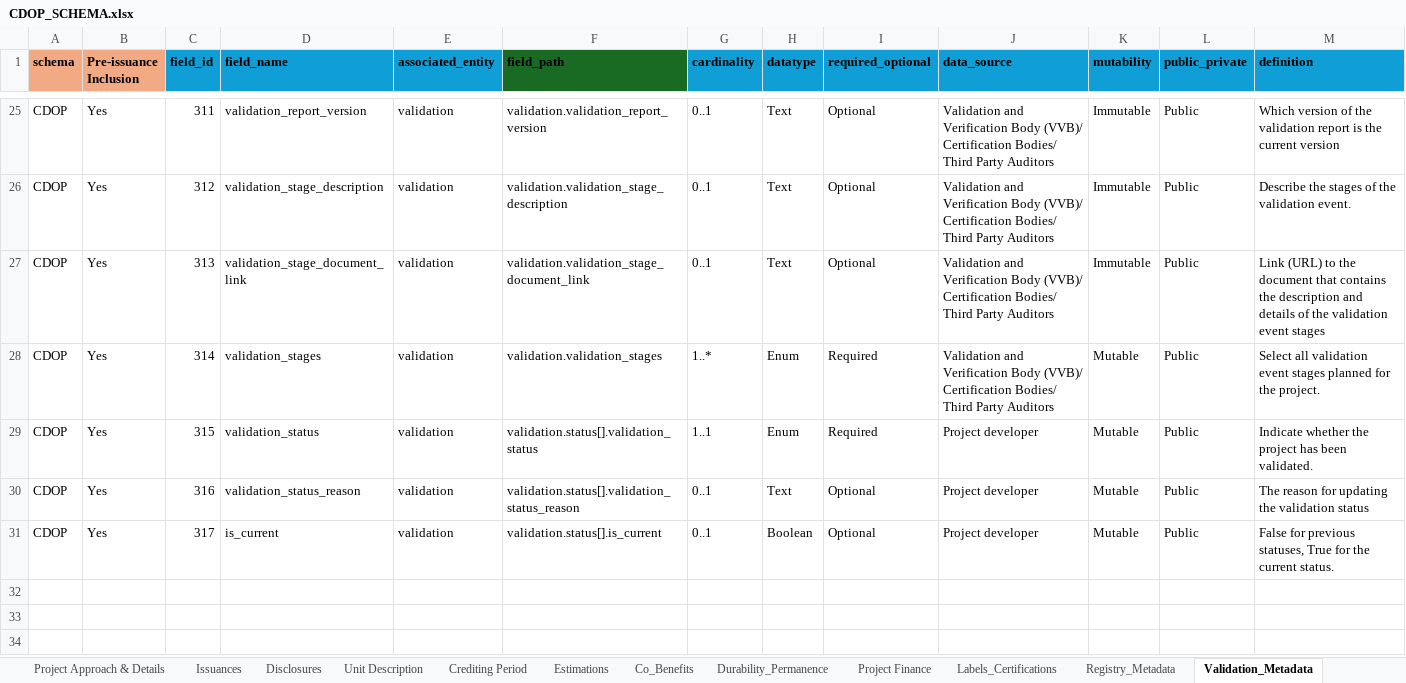
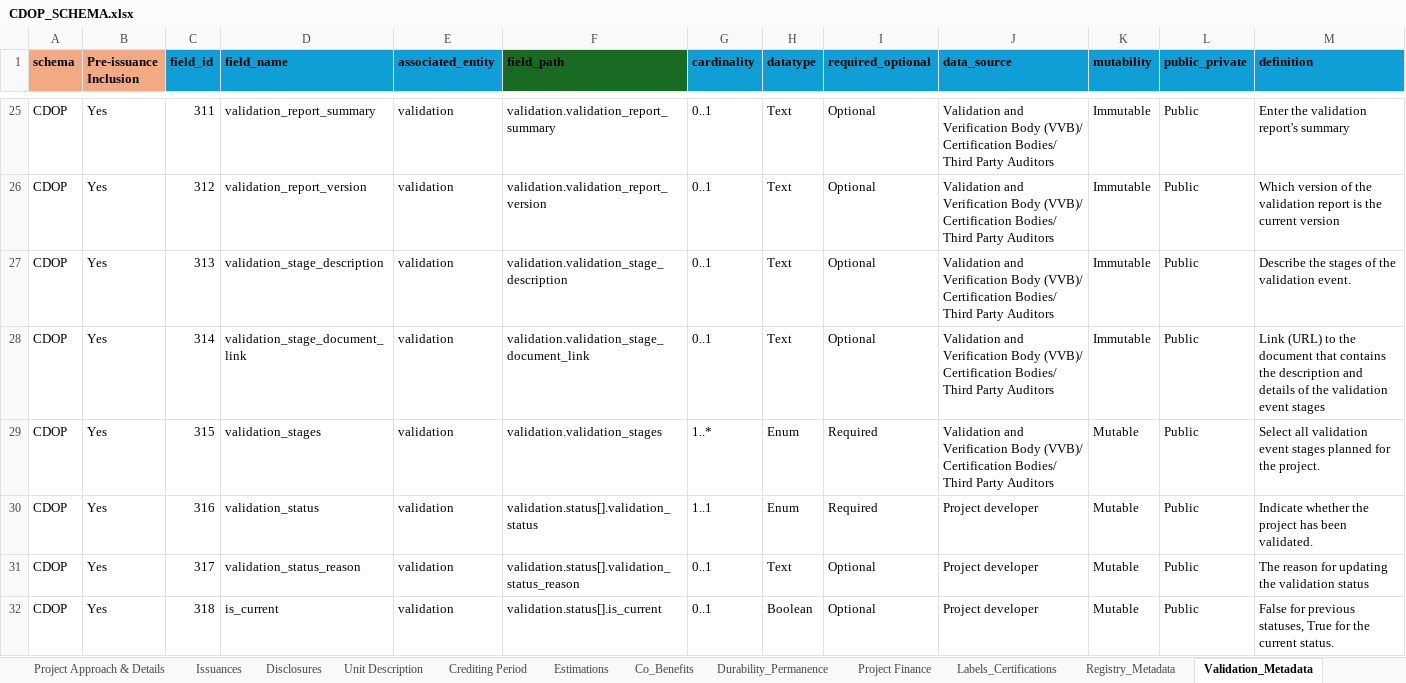
Before and after one commit to Carbon-Data-Open-Protocol/Carbon-Data-Open-Protocol, an Excel workbook: docs/CDOP_SCHEMA.xlsx, sheet Validation_Metadata, drawn as a sheet; only a part is shown, gaps mark what is left out; values as stored, in another font and other column widths than the file's, no borders; the diff covers the shown part only; the diff names each change by its address in the sheet, - before the commit and + after, or states it on an @@ line.

Commit message:
Add files via upload
Updated validation metadata schema.

```diff
--- a/docs/CDOP_SCHEMA.xlsx (sheet Validation_Metadata)
+++ b/docs/CDOP_SCHEMA.xlsx (sheet Validation_Metadata)
-D25 (field_name): validation_report_version
+D25 (field_name): validation_report_summary
-F25 (field_path): validation.validation_report_version
+F25 (field_path): validation.validation_report_summary
-M25 (definition): Which version of the validation report is the current version
+M25 (definition): Enter the validation report's summary
-D26 (field_name): validation_stage_description
+D26 (field_name): validation_report_version
-F26 (field_path): validation.validation_stage_description
+F26 (field_path): validation.validation_report_version
-M26 (definition): Describe the stages of the validation event.
+M26 (definition): Which version of the validation report is the current version
-D27 (field_name): validation_stage_document_link
+D27 (field_name): validation_stage_description
-F27 (field_path): validation.validation_stage_document_link
+F27 (field_path): validation.validation_stage_description
-M27 (definition): Link (URL) to the document that contains the description and details of the validation event stages
+M27 (definition): Describe the stages of the validation event.
-D28 (field_name): validation_stages
+D28 (field_name): validation_stage_document_link
-F28 (field_path): validation.validation_stages
+F28 (field_path): validation.validation_stage_document_link
-G28 (cardinality): 1..*
+G28 (cardinality): 0..1
-H28 (datatype): Enum
+H28 (datatype): Text
-I28 (required_optional): Required
+I28 (required_optional): Optional
-K28 (mutability): Mutable
+K28 (mutability): Immutable
-M28 (definition): Select all validation event stages planned for the project.
+M28 (definition): Link (URL) to the document that contains the description and details of the validation event stages
-D29 (field_name): validation_status
+D29 (field_name): validation_stages
-F29 (field_path): validation.status[].validation_status
+F29 (field_path): validation.validation_stages
-G29 (cardinality): 1..1
+G29 (cardinality): 1..*
-J29 (data_source): Project developer
+J29 (data_source): Validation and Verification Body (VVB)/ Certification Bodies/ Third Party Auditors
-M29 (definition): Indicate whether the project has been validated.
+M29 (definition): Select all validation event stages planned for the project.
-D30 (field_name): validation_status_reason
+D30 (field_name): validation_status
-F30 (field_path): validation.status[].validation_status_reason
+F30 (field_path): validation.status[].validation_status
-G30 (cardinality): 0..1
+G30 (cardinality): 1..1
-H30 (datatype): Text
+H30 (datatype): Enum
-I30 (required_optional): Optional
+I30 (required_optional): Required
-M30 (definition): The reason for updating the validation status
+M30 (definition): Indicate whether the project has been validated.
-D31 (field_name): is_current
+D31 (field_name): validation_status_reason
-F31 (field_path): validation.status[].is_current
+F31 (field_path): validation.status[].validation_status_reason
-H31 (datatype): Boolean
+H31 (datatype): Text
-M31 (definition): False for previous statuses, True for the current status.
+M31 (definition): The reason for updating the validation status
+row 32: CDOP | Yes | 318 | is_current | validation | validation.status[].is_current | 0..1 | Boolean | Optional | Project developer | Mutable | Public | False for previous statuses, True for the current status.
```
Also changed, not shown: 30 edited cells elsewhere in this sheet, sheet Full List, sheet Verification_Metadata, sheet VVB.
